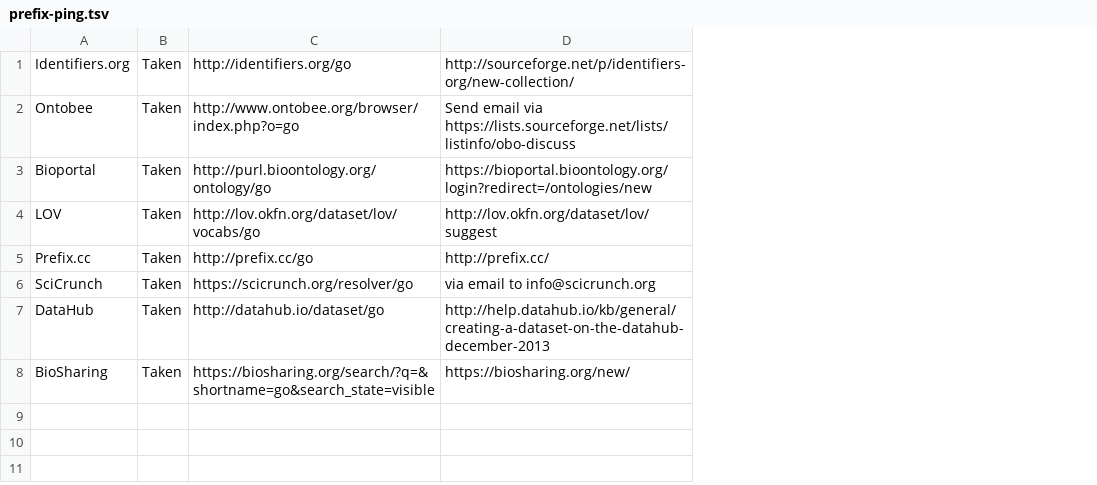
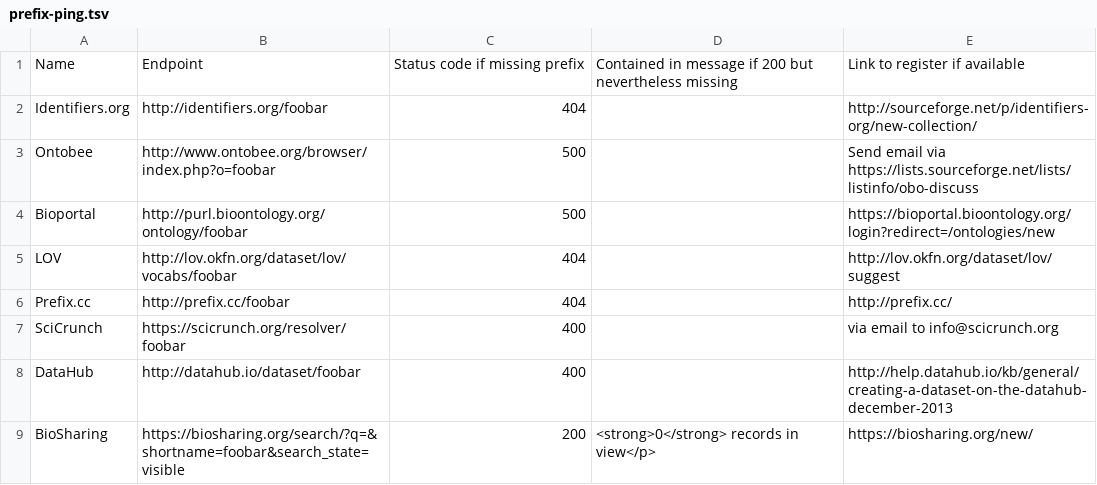
Before and after one commit to putmantime/data-ingest, a TSV file: prefix-ping.tsv, drawn as a sheet; removed rows and columns are numbered as before the commit, all else as after; the diff names each change by its address in the sheet, - before the commit and + after, or states it on an @@ line.

Commit message:
Update prefix-ping.tsv

```diff
--- a/prefix-ping.tsv
+++ b/prefix-ping.tsv
-column B, rows 1-8: all Taken
-column C, rows 1-8: http://identifiers.org/go | http://www.ontobee.org/browser/index.php?o=go | http://purl.bioontology.org/ontology/go | http://lov.okfn.org/dataset/lov/vocabs/go | http://prefix.cc/go | https://scicrunch.org/resolver/go | http://datahub.io/dataset/go | https://biosharing.org/search/?q=&shortname=go&search_state=visible
+column B, rows 2-9: http://identifiers.org/foobar | http://www.ontobee.org/browser/index.php?o=foobar | http://purl.bioontology.org/ontology/foobar | http://lov.okfn.org/dataset/lov/vocabs/foobar | http://prefix.cc/foobar | https://scicrunch.org/resolver/foobar | http://datahub.io/dataset/foobar | https://biosharing.org/search/?q=&shortname=foobar&search_state=visible
+column C, rows 2-9: 404 | 500 | 500 | 404 | 404 | 400 | 400 | 200
+column D, row 9: <strong>0</strong> records in view</p>
+row 1: Name | Endpoint | Status code if missing prefix | Contained in message if 200 but nevertheless missing | Link to register if available
```
